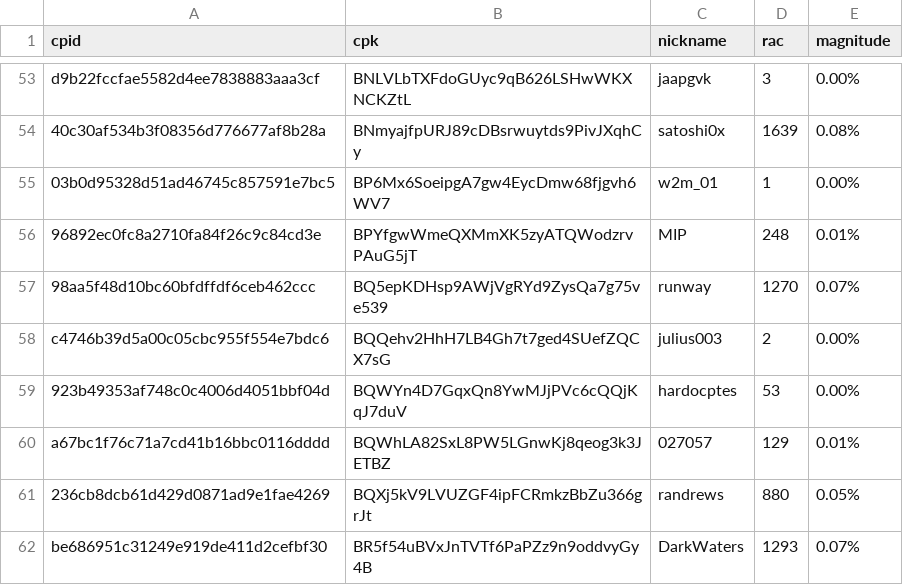
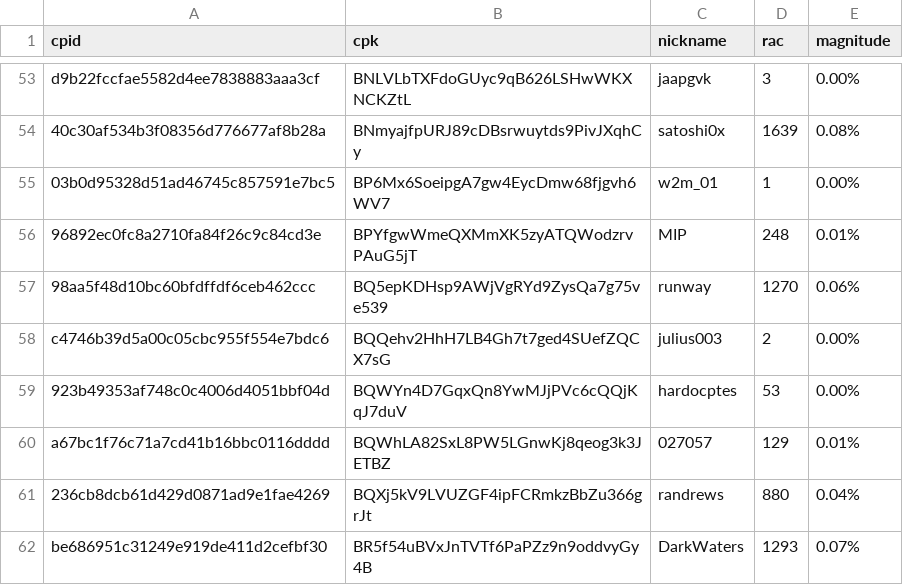
Before and after one commit to biblepay-community/bbp_stats, a CSV file: wcg-leaderboard.csv, drawn as a sheet; only a part is shown, gaps mark what is left out; the diff covers the shown part only.

```diff
--- a/wcg-leaderboard.csv
+++ b/wcg-leaderboard.csv
@@ -56,3 +56,3 @@ d9b22fccfae5582d4ee7838883aaa3cf,BNLVLbTXFdoGUyc9qB626LSHwWKXNCKZtL,jaapgvk,3,0.
 96892ec0fc8a2710fa84f26c9c84cd3e,BPYfgwWmeQXMmXK5zyATQWodzrvPAuG5jT,MIP,248,0.01%
-98aa5f48d10bc60bfdffdf6ceb462ccc,BQ5epKDHsp9AWjVgRYd9ZysQa7g75ve539,runway,1270,0.07%
+98aa5f48d10bc60bfdffdf6ceb462ccc,BQ5epKDHsp9AWjVgRYd9ZysQa7g75ve539,runway,1270,0.06%
 c4746b39d5a00c05cbc955f554e7bdc6,BQQehv2HhH7LB4Gh7t7ged4SUefZQCX7sG,julius003,2,0.00%
@@ -60,3 +60,3 @@ c4746b39d5a00c05cbc955f554e7bdc6,BQQehv2HhH7LB4Gh7t7ged4SUefZQCX7sG,julius003,2,
 a67bc1f76c71a7cd41b16bbc0116dddd,BQWhLA82SxL8PW5LGnwKj8qeog3k3JETBZ,027057,129,0.01%
-236cb8dcb61d429d0871ad9e1fae4269,BQXj5kV9LVUZGF4ipFCRmkzBbZu366grJt,randrews,880,0.05%
+236cb8dcb61d429d0871ad9e1fae4269,BQXj5kV9LVUZGF4ipFCRmkzBbZu366grJt,randrews,880,0.04%
 be686951c31249e919de411d2cefbf30,BR5f54uBVxJnTVTf6PaPZz9n9oddvyGy4B,DarkWaters,1293,0.07%
```
Also changed, not shown: 1 added row and 6 edited cells elsewhere in this file, dwssummary.csv, 2 other files.
